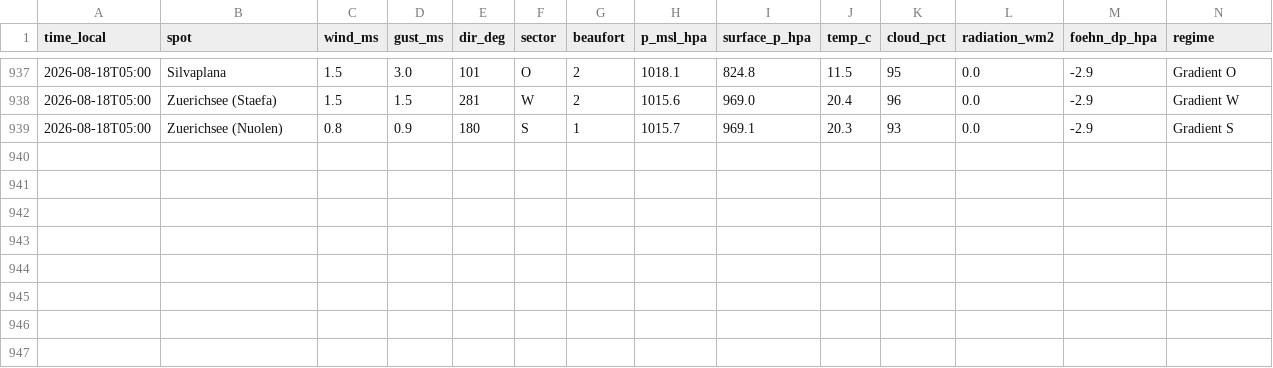
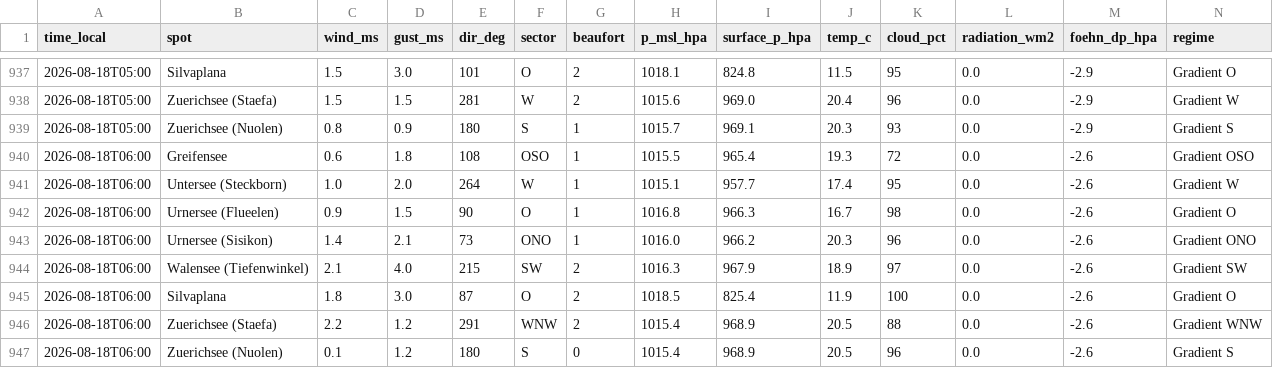
Before and after one commit to ramunbaer/Windforecast, a CSV file: data/history.csv, drawn as a sheet; only a part is shown, gaps mark what is left out.

Commit message:
data: 2026-08-18T04:25:27Z

```diff
--- a/data/history.csv
+++ b/data/history.csv
@@ -939 +939,9 @@ time_local,spot,wind_ms,gust_ms,dir_deg,sector,beaufort,p_msl_hpa,surface_p_hpa,
 2026-08-18T05:00,Zuerichsee (Nuolen),0.8,0.9,180,S,1,1015.7,969.1,20.3,93,0.0,-2.9,Gradient S
+2026-08-18T06:00,Greifensee,0.6,1.8,108,OSO,1,1015.5,965.4,19.3,72,0.0,-2.6,Gradient OSO
+2026-08-18T06:00,Untersee (Steckborn),1.0,2.0,264,W,1,1015.1,957.7,17.4,95,0.0,-2.6,Gradient W
+2026-08-18T06:00,Urnersee (Flueelen),0.9,1.5,90,O,1,1016.8,966.3,16.7,98,0.0,-2.6,Gradient O
+2026-08-18T06:00,Urnersee (Sisikon),1.4,2.1,73,ONO,1,1016.0,966.2,20.3,96,0.0,-2.6,Gradient ONO
+2026-08-18T06:00,Walensee (Tiefenwinkel),2.1,4.0,215,SW,2,1016.3,967.9,18.9,97,0.0,-2.6,Gradient SW
+2026-08-18T06:00,Silvaplana,1.8,3.0,87,O,2,1018.5,825.4,11.9,100,0.0,-2.6,Gradient O
+2026-08-18T06:00,Zuerichsee (Staefa),2.2,1.2,291,WNW,2,1015.4,968.9,20.5,88,0.0,-2.6,Gradient WNW
+2026-08-18T06:00,Zuerichsee (Nuolen),0.1,1.2,180,S,0,1015.4,968.9,20.5,96,0.0,-2.6,Gradient S
```
Also changed, not shown: 2 other files.
